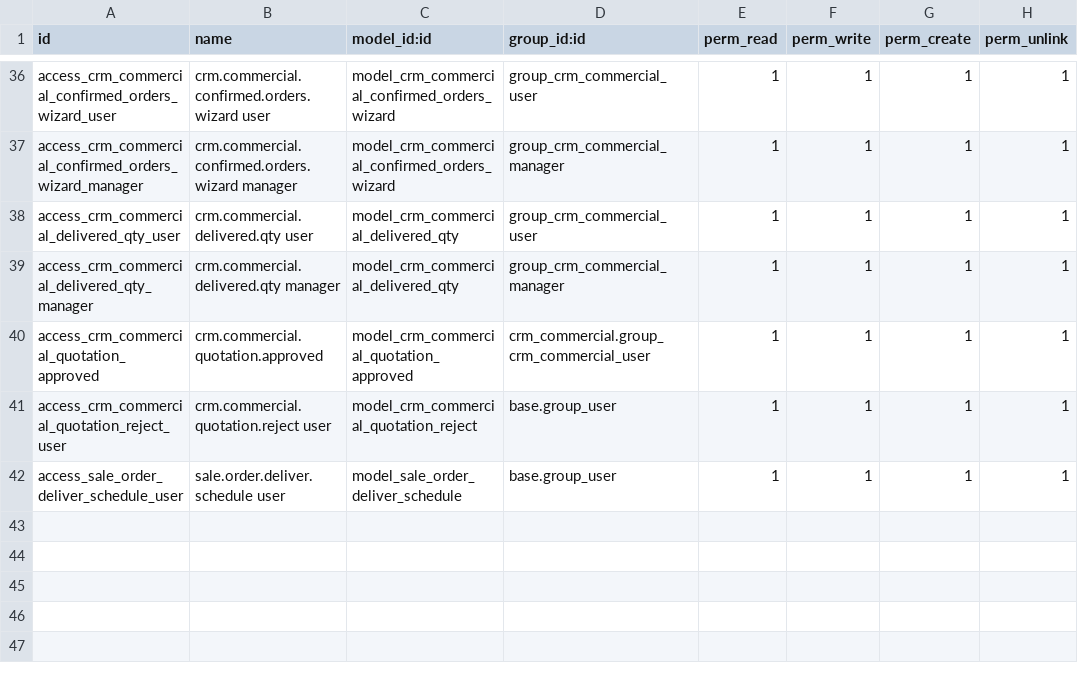
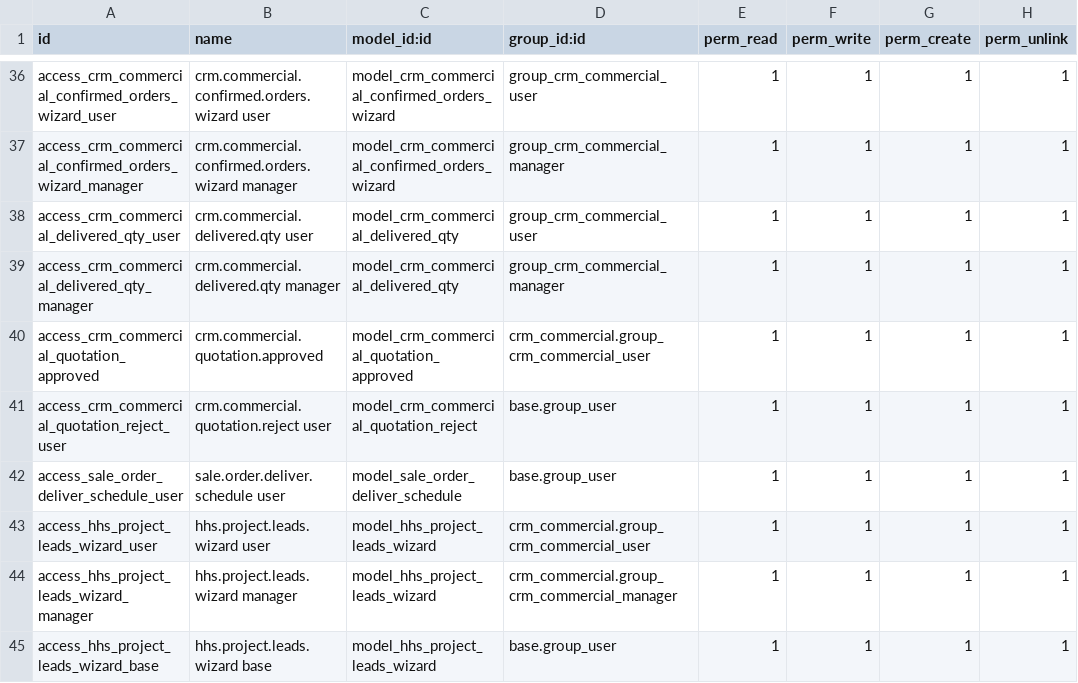
Before and after one commit to Penygonarabia/hhs_mingle_may_28, a CSV file: crm_commercial/security/ir.model.access.csv, drawn as a sheet; only a part is shown, gaps mark what is left out.

```diff
--- a/crm_commercial/security/ir.model.access.csv
+++ b/crm_commercial/security/ir.model.access.csv
@@ -42 +42,4 @@ access_crm_commercial_quotation_reject_user,crm.commercial.quotation.reject user
 access_sale_order_deliver_schedule_user,sale.order.deliver.schedule user,model_sale_order_deliver_schedule,base.group_user,1,1,1,1
+access_hhs_project_leads_wizard_user,hhs.project.leads.wizard user,model_hhs_project_leads_wizard,crm_commercial.group_crm_commercial_user,1,1,1,1
+access_hhs_project_leads_wizard_manager,hhs.project.leads.wizard manager,model_hhs_project_leads_wizard,crm_commercial.group_crm_commercial_manager,1,1,1,1
+access_hhs_project_leads_wizard_base,hhs.project.leads.wizard base,model_hhs_project_leads_wizard,base.group_user,1,1,1,1
```
Also changed, not shown: 9 other files.
